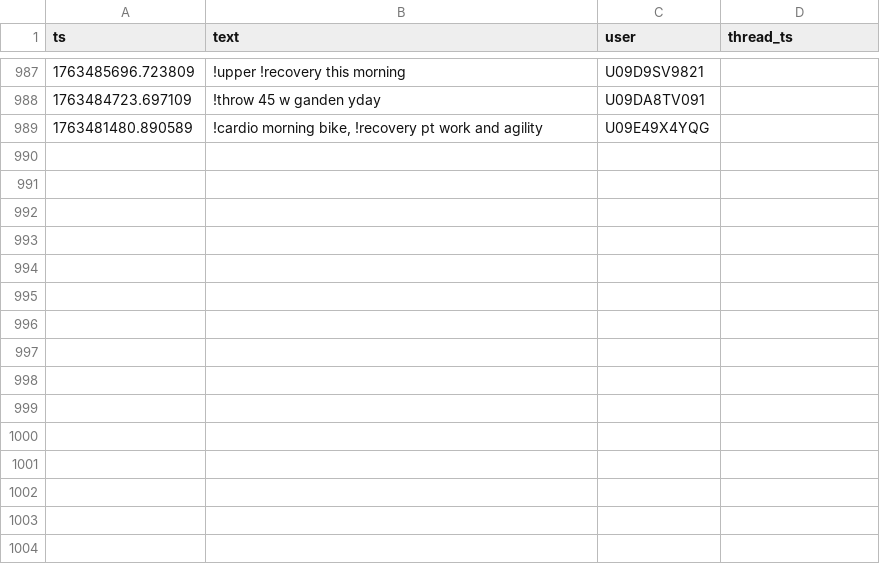
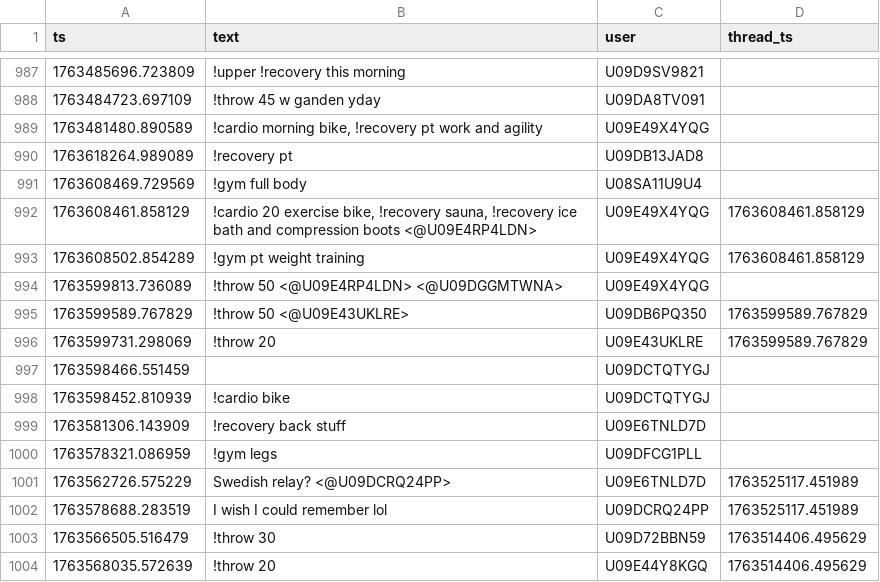
Before and after one commit to MGreenberg58/slackbot-main, a CSV file: messages.csv, drawn as a sheet; only a part is shown, gaps mark what is left out; the diff names each change by its address in the sheet, - before the commit and + after, or states it on an @@ line.

```diff
--- a/messages.csv
+++ b/messages.csv
+row 990: 1763618264.989089 | !recovery pt | U09DB13JAD8
+row 991: 1763608469.729569 | !gym full body | U08SA11U9U4
+row 992: 1763608461.858129 | !cardio 20 exercise bike, !recovery sauna, !recovery ice bath and compression boots <@U09E4RP4LDN> | U09E49X4YQG | 1763608461.858129
+row 993: 1763608502.854289 | !gym pt weight training | U09E49X4YQG | 1763608461.858129
+row 994: 1763599813.736089 | !throw 50 <@U09E4RP4LDN> <@U09DGGMTWNA> | U09E49X4YQG
+row 995: 1763599589.767829 | !throw 50 <@U09E43UKLRE> | U09DB6PQ350 | 1763599589.767829
+row 996: 1763599731.298069 | !throw 20 | U09E43UKLRE | 1763599589.767829
+row 997: 1763598466.551459 |  | U09DCTQTYGJ
+row 998: 1763598452.810939 | !cardio bike | U09DCTQTYGJ
+row 999: 1763581306.143909 | !recovery back stuff | U09E6TNLD7D
+row 1000: 1763578321.086959 | !gym legs | U09DFCG1PLL
+row 1001: 1763562726.575229 | Swedish relay? <@U09DCRQ24PP> | U09E6TNLD7D | 1763525117.451989
+row 1002: 1763578688.283519 | I wish I could remember lol | U09DCRQ24PP | 1763525117.451989
+row 1003: 1763566505.516479 | !throw 30 | U09D72BBN59 | 1763514406.495629
+row 1004: 1763568035.572639 | !throw 20 | U09E44Y8KGQ | 1763514406.495629
```
